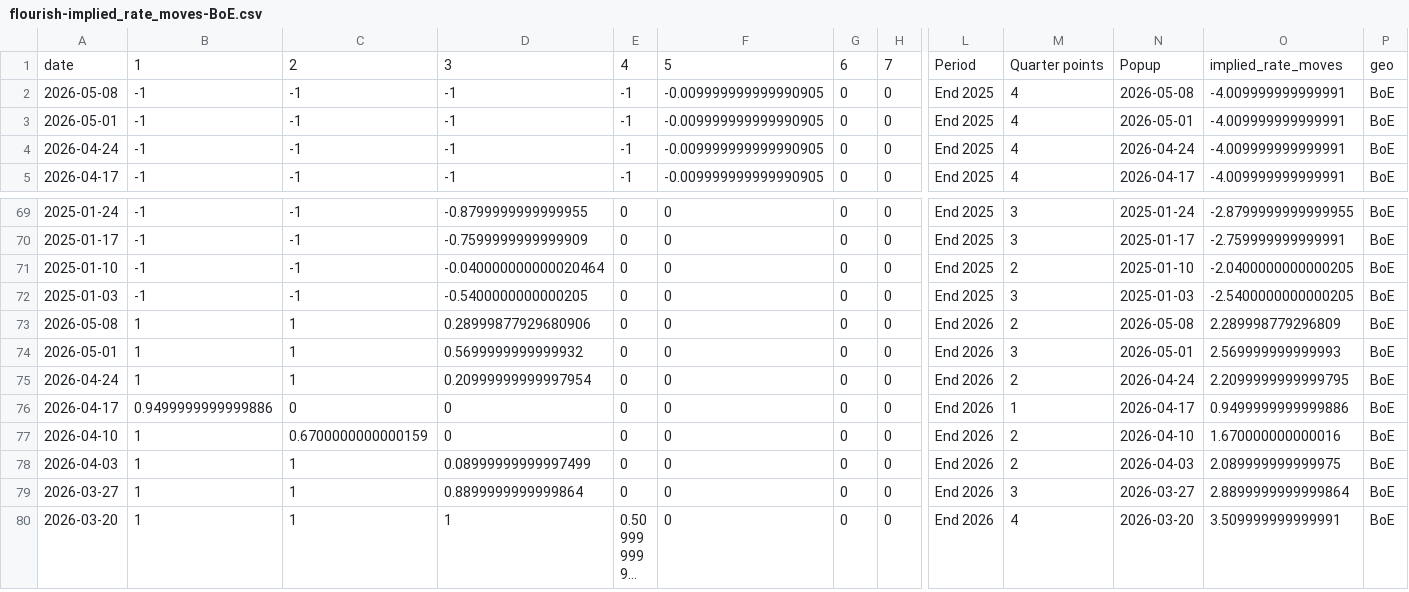
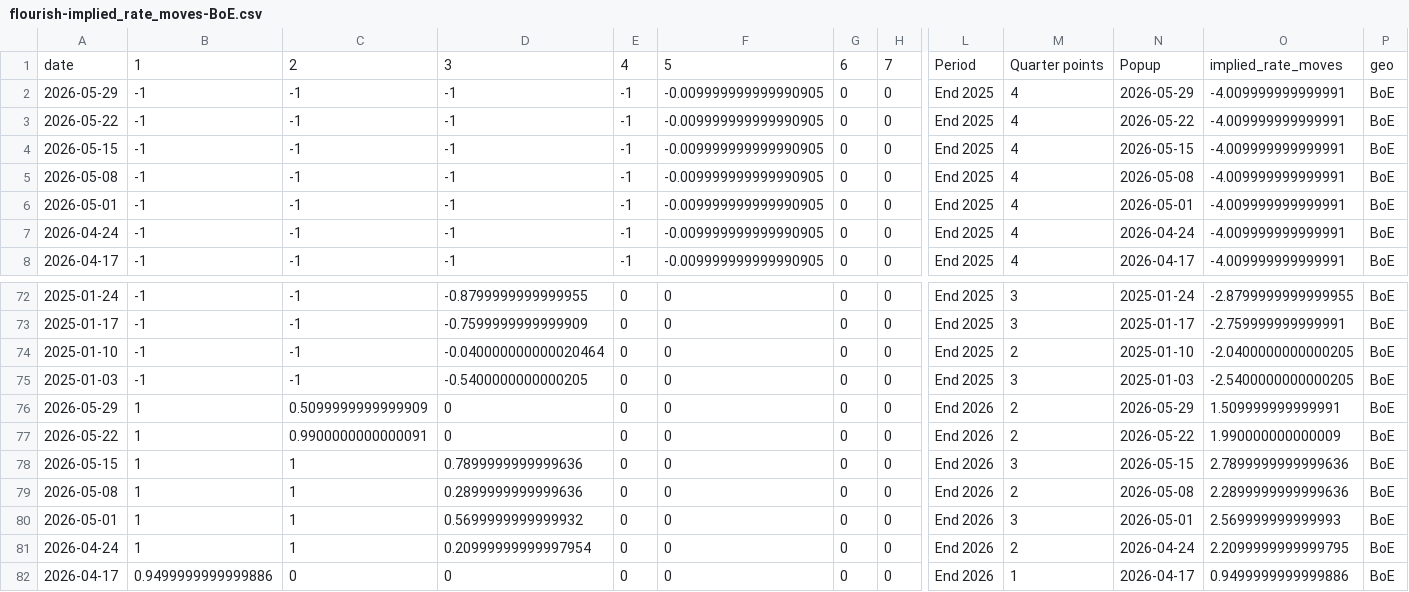
Before and after one commit to jhsuss/ft-monetary-policy-radar, a CSV file: data/flourish-implied_rate_moves-BoE.csv, drawn as a sheet; only a part is shown, gaps mark what is left out; the shorter side is filled out with more unchanged rows; long unchanged cells end in …; addresses are those after the commit; rows hold the shown columns only; the diff names each change by its address in the sheet, - before the commit and + after, or states it on an @@ line.

```diff
--- a/data/flourish-implied_rate_moves-BoE.csv
+++ b/data/flourish-implied_rate_moves-BoE.csv
+row 2: 2026-05-29 | -1 | -1 | -1 | -1 | -0.009999999999990905 | 0 | 0 | End 2025 | 4 | 2026-05-29 | -4.009999999999991 | BoE
+row 3: 2026-05-22 | -1 | -1 | -1 | -1 | -0.009999999999990905 | 0 | 0 | End 2025 | 4 | 2026-05-22 | -4.009999999999991 | BoE
+row 4: 2026-05-15 | -1 | -1 | -1 | -1 | -0.009999999999990905 | 0 | 0 | End 2025 | 4 | 2026-05-15 | -4.009999999999991 | BoE
+row 76: 2026-05-29 | 1 | 0.5099999999999909 | 0 | 0 | 0 | 0 | 0 | End 2026 | 2 | 2026-05-29 | 1.509999999999991 | BoE
+row 77: 2026-05-22 | 1 | 0.9900000000000091 | 0 | 0 | 0 | 0 | 0 | End 2026 | 2 | 2026-05-22 | 1.990000000000009 | BoE
+row 78: 2026-05-15 | 1 | 1 | 0.7899999999999636 | 0 | 0 | 0 | 0 | End 2026 | 3 | 2026-05-15 | 2.7899999999999636 | BoE
-D79: 0.28999877929680906
+D79: 0.2899999999999636
-O79: 2.289998779296809
+O79: 2.2899999999999636
```
Also changed, not shown: data/flourish-implied_rate_moves-BoJ.csv, data/flourish-implied_rate_moves-ecb.csv, 2 other files.
